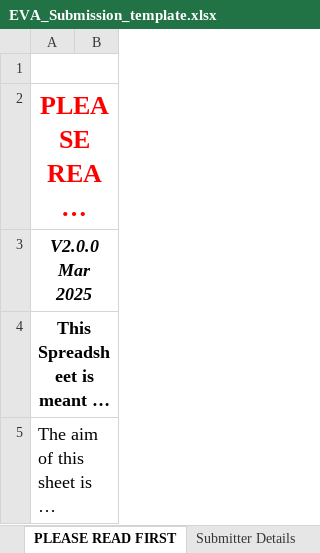
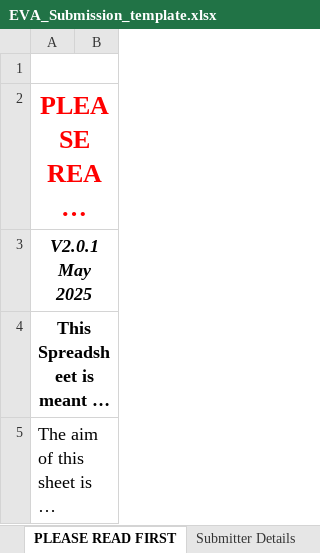
Before and after one commit to EBIvariation/eva-sub-cli, an Excel workbook: eva_sub_cli/etc/EVA_Submission_template.xlsx, sheet PLEASE READ FIRST, drawn as a sheet; only a part is shown; long unchanged cells end in …; values as stored, in another font and other column widths than the file's, no borders; the diff names each change by its address in the sheet, - before the commit and + after, or states it on an @@ line.

```diff
--- a/eva_sub_cli/etc/EVA_Submission_template.xlsx (sheet PLEASE READ FIRST)
+++ b/eva_sub_cli/etc/EVA_Submission_template.xlsx (sheet PLEASE READ FIRST)
-A3: V2.0.0 Mar 2025
+A3: V2.0.1 May 2025
```
Also changed, not shown: sheet Analysis HELP, sheet Sample HELP, 2 other files.
